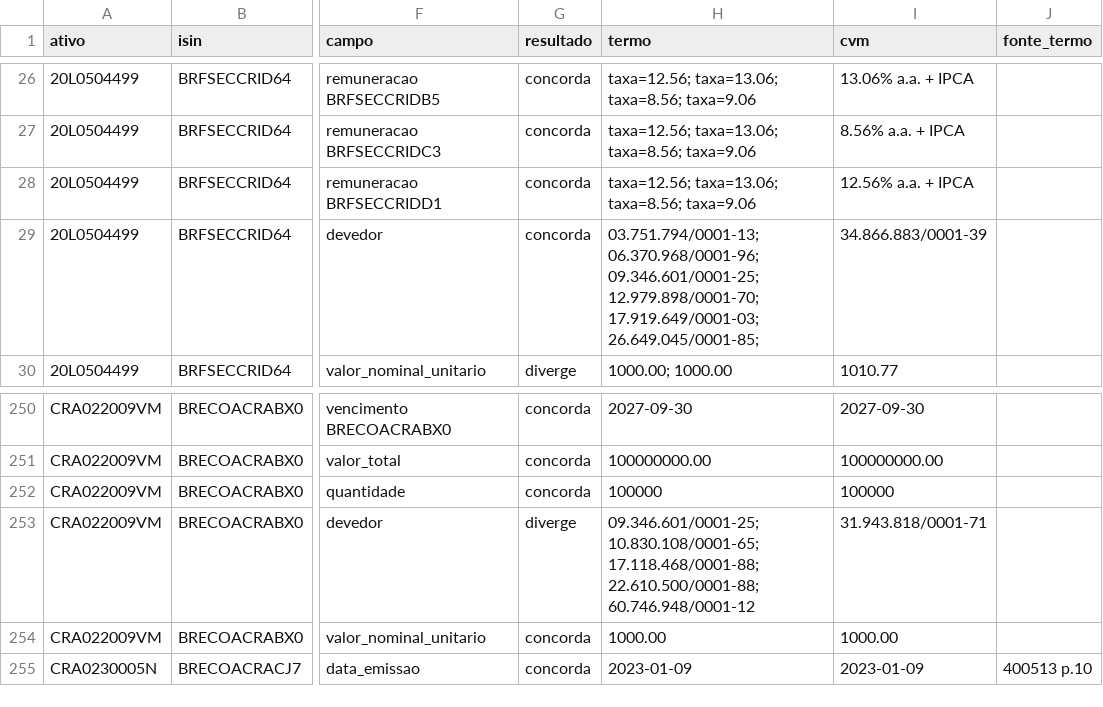
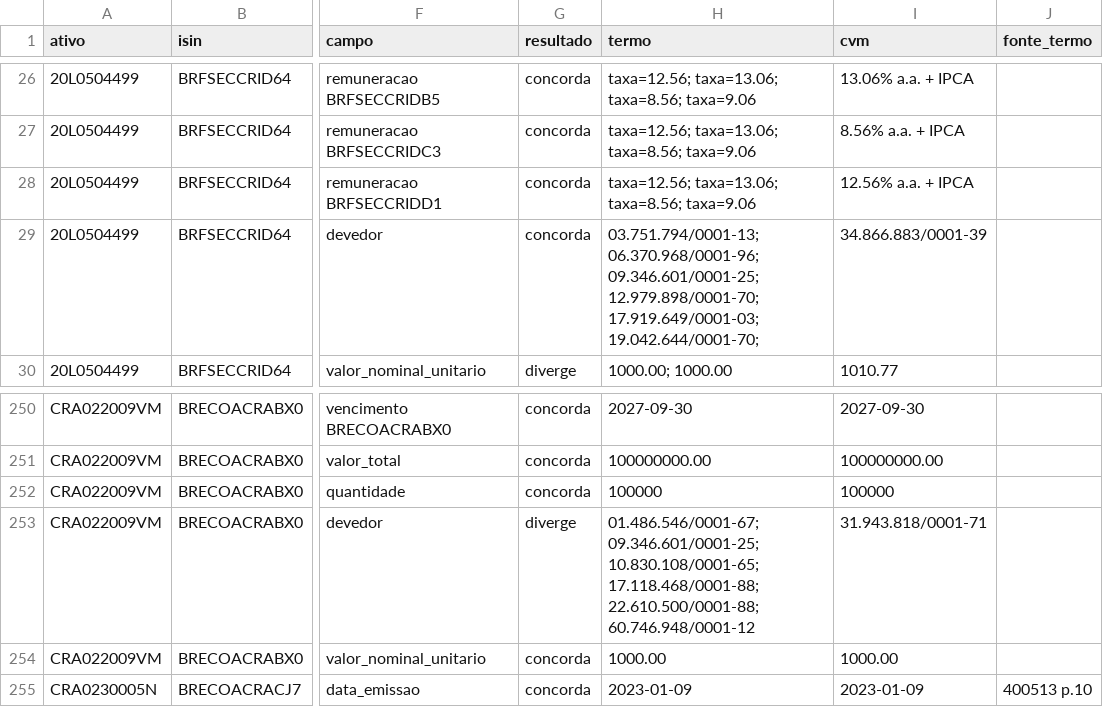
Before and after one commit to eduardotonzano/pense_al-m, a CSV file: Enrico/cri_cra_platform/reports/termo_vs_cvm.csv, drawn as a sheet; only a part is shown, gaps mark what is left out; the diff names each change by its address in the sheet, - before the commit and + after, or states it on an @@ line.

```diff
--- a/Enrico/cri_cra_platform/reports/termo_vs_cvm.csv
+++ b/Enrico/cri_cra_platform/reports/termo_vs_cvm.csv
-H29 (termo): …12.979.898/0001-70; 17.919.649/0001-03; 26.649.045/0001-85;
+H29 (termo): …12.979.898/0001-70; 17.919.649/0001-03; 19.042.644/0001-70;
-H253 (termo): 09.346.601/0001-25; 10.830.108/0001-65;…
+H253 (termo): 01.486.546/0001-67; 09.346.601/0001-25; 10.830.108/0001-65;…
```
Also changed, not shown: 24 other files.
